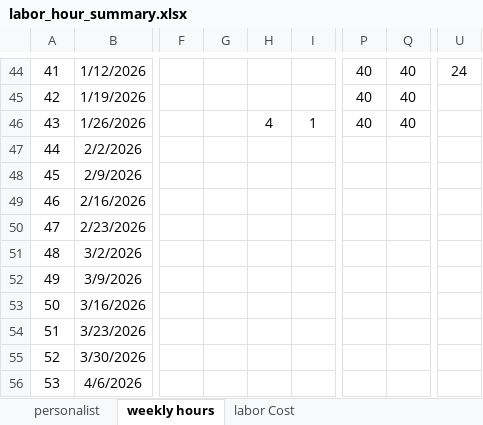
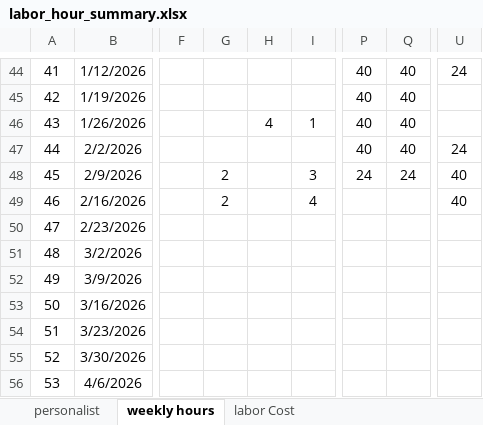
Before and after one commit to xiaosongchen1977/geo-project-tracker-ohio2025, an Excel workbook: labor_hour_summary.xlsx, sheet weekly hours, drawn as a sheet; only a part is shown, gaps mark what is left out; values as stored, in another font and other column widths than the file's, no borders; the diff names each change by its address in the sheet, - before the commit and + after, or states it on an @@ line.

Commit message:
Update web reports - 2026-02-20 20:45:01

```diff
--- a/labor_hour_summary.xlsx (sheet weekly hours)
+++ b/labor_hour_summary.xlsx (sheet weekly hours)
-P47: (empty)
+P47: 40
-Q47: (empty)
+Q47: 40
-U47: (empty)
+U47: 24
-G48:G49: (empty)
+G48:G49: 2
-I48: (empty)
+I48: 3
-P48: (empty)
+P48: 24
-Q48: (empty)
+Q48: 24
-U48:U49: (empty)
+U48:U49: 40
-I49: (empty)
+I49: 4
```
Also changed, not shown: sheet labor Cost.
